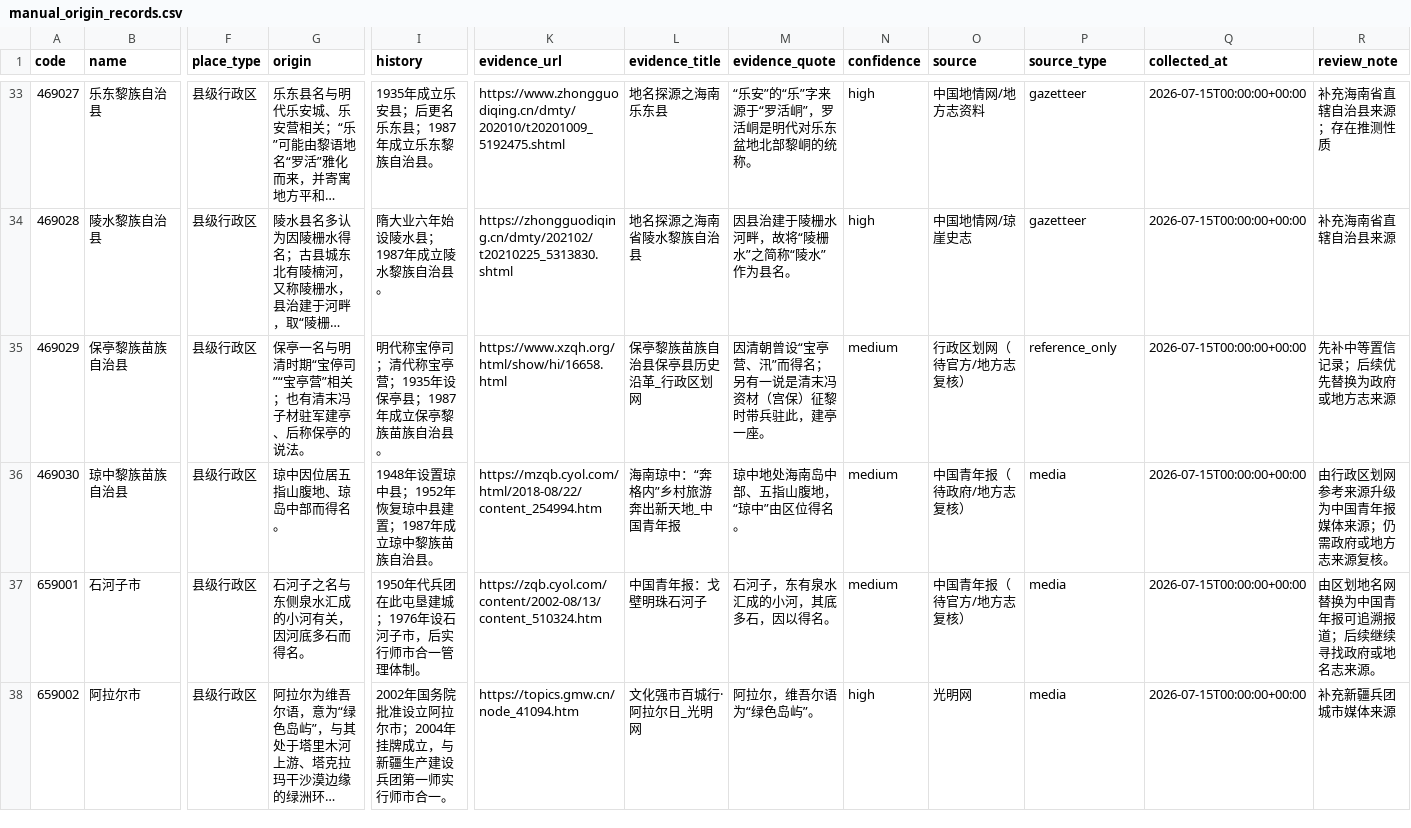
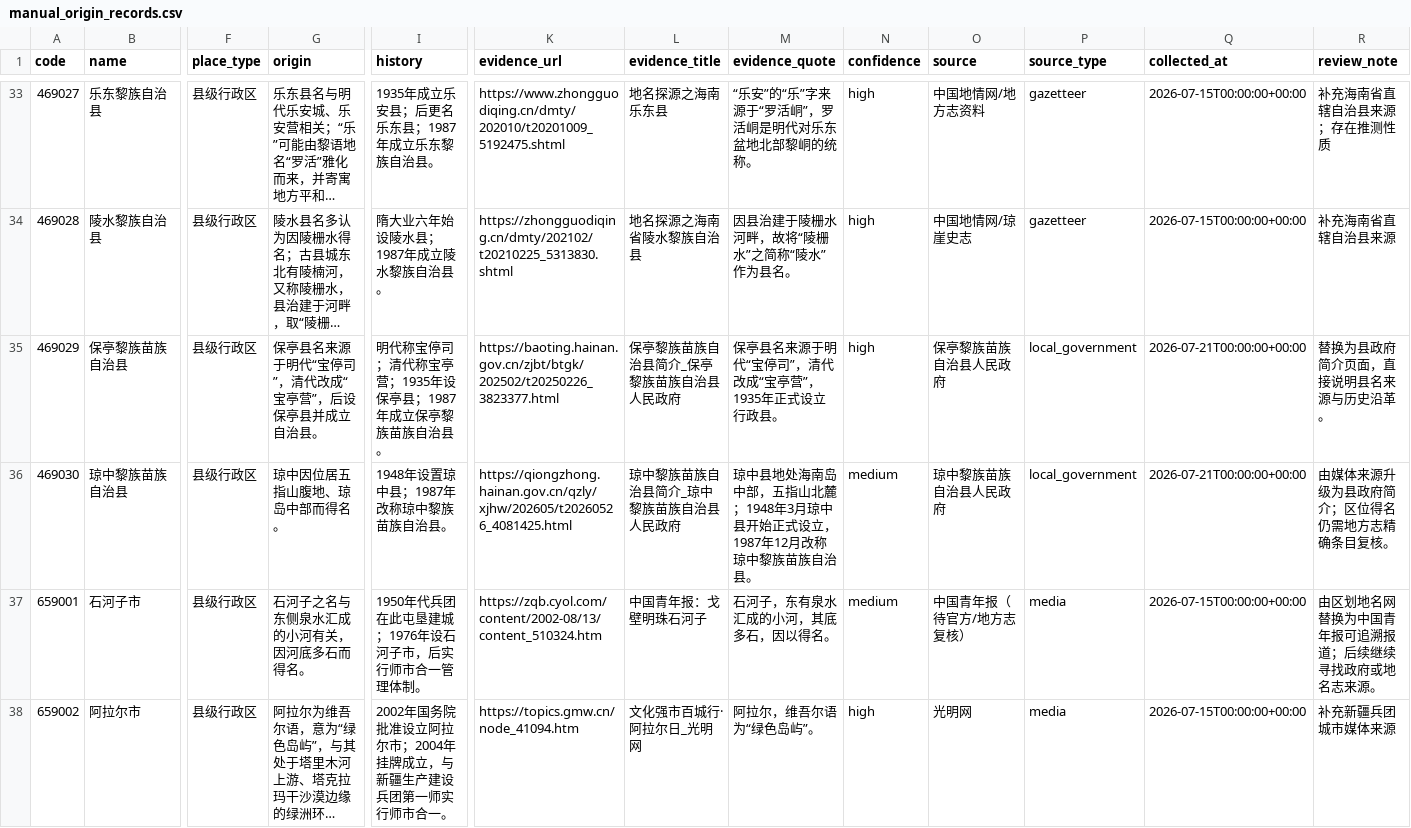
Before and after one commit to snailfrying/topo_scholar, a CSV file: data/metadata/manual_origin_records.csv, drawn as a sheet; only a part is shown, gaps mark what is left out; long unchanged cells end in …; the diff covers the shown part only; the diff names each change by its address in the sheet, - before the commit and + after, or states it on an @@ line.

Commit message:
Improve manual origin source quality

```diff
--- a/data/metadata/manual_origin_records.csv
+++ b/data/metadata/manual_origin_records.csv
-G35 (origin): 保亭一名与明清时期“宝停司”“宝亭营”相关；也有清末冯子材驻军建亭、后称保亭的说法。
+G35 (origin): 保亭县名来源于明代“宝停司”，清代改成“宝亭营”，后设保亭县并成立自治县。
-K35 (evidence_url): https://www.xzqh.org/html/show/hi/16658.html
+K35 (evidence_url): https://baoting.hainan.gov.cn/zjbt/btgk/202502/t20250226_3823377.html
-L35 (evidence_title): 保亭黎族苗族自治县保亭县历史沿革_行政区划网
+L35 (evidence_title): 保亭黎族苗族自治县简介_保亭黎族苗族自治县人民政府
-M35 (evidence_quote): 因清朝曾设“宝亭营、汛”而得名；另有一说是清末冯资材（宫保）征黎时带兵驻此，建亭一座。
+M35 (evidence_quote): 保亭县名来源于明代“宝停司”，清代改成“宝亭营”，1935年正式设立行政县。
-N35 (confidence): medium
+N35 (confidence): high
-O35 (source): 行政区划网（待官方/地方志复核）
+O35 (source): 保亭黎族苗族自治县人民政府
-P35 (source_type): reference_only
+P35 (source_type): local_government
-Q35:Q36 (collected_at): 2026-07-15T00:00:00+00:00
+Q35:Q36 (collected_at): 2026-07-21T00:00:00+00:00
-R35 (review_note): 先补中等置信记录；后续优先替换为政府或地方志来源
+R35 (review_note): 替换为县政府简介页面，直接说明县名来源与历史沿革。
-I36 (history): 1948年设置琼中县；1952年恢复琼中县建置；1987年成立琼中黎族苗族自治县。
+I36 (history): 1948年设置琼中县；1987年改称琼中黎族苗族自治县。
-K36 (evidence_url): https://mzqb.cyol.com/html/2018-08/22/content_254994.htm
+K36 (evidence_url): https://qiongzhong.hainan.gov.cn/qzly/xjhw/202605/t20260526_4081425.html
-L36 (evidence_title): 海南琼中：“奔格内”乡村旅游奔出新天地_中国青年报
+L36 (evidence_title): 琼中黎族苗族自治县简介_琼中黎族苗族自治县人民政府
-M36 (evidence_quote): 琼中地处海南岛中部、五指山腹地，“琼中”由区位得名。
+M36 (evidence_quote): 琼中县地处海南岛中部，五指山北麓；1948年3月琼中县开始正式设立，1987年12月改称琼中黎族苗族自治县。
-O36 (source): 中国青年报（待政府/地方志复核）
+O36 (source): 琼中黎族苗族自治县人民政府
-P36 (source_type): media
+P36 (source_type): local_government
-R36 (review_note): 由行政区划网参考来源升级为中国青年报媒体来源；仍需政府或地方志来源复核。
+R36 (review_note): 由媒体来源升级为县政府简介；区位得名仍需地方志精确条目复核。
```
Also changed, not shown: 53 edited cells elsewhere in this file, data/metadata/origin_failed_review.csv, data/processed/collection_queue.csv, 4 other files.
